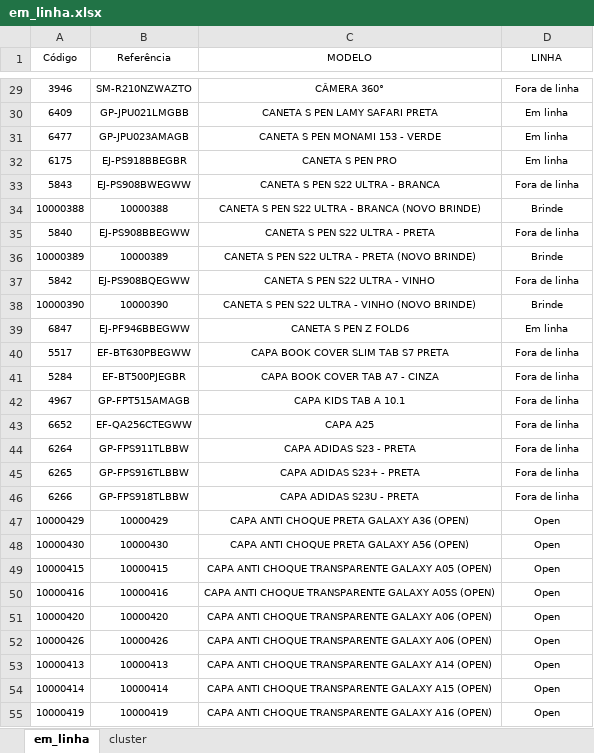
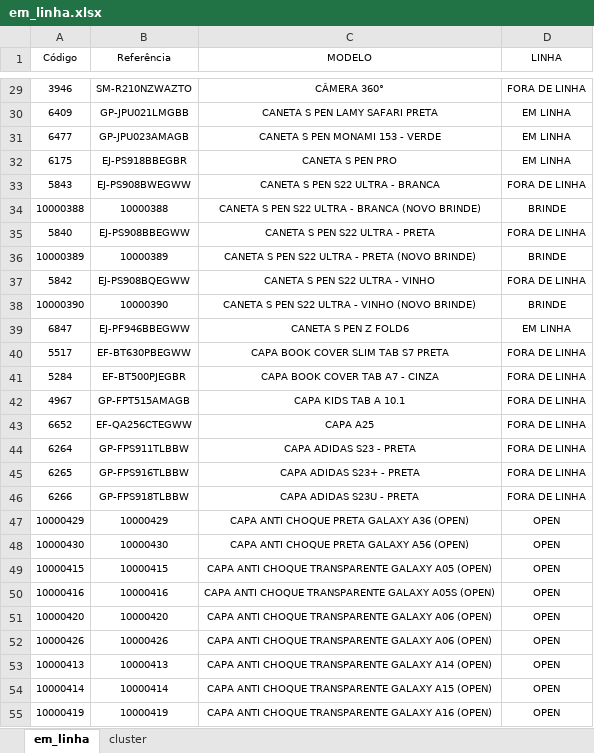
Before and after one commit to automacaotelecel/telefluxo-sistema, an Excel workbook: database/em_linha.xlsx, sheet em_linha, drawn as a sheet; only a part is shown, gaps mark what is left out; values as stored, in another font and other column widths than the file's, no borders; conditional formats not drawn; the diff covers the shown part only; the diff names each change by its address in the sheet, - before the commit and + after, or states it on an @@ line.

```diff
--- a/database/em_linha.xlsx (sheet em_linha)
+++ b/database/em_linha.xlsx (sheet em_linha)
-D29 (LINHA): Fora de linha
+D29 (LINHA): FORA DE LINHA
-D30:D32 (LINHA): Em linha
+D30:D32 (LINHA): EM LINHA
-D33 (LINHA): Fora de linha
+D33 (LINHA): FORA DE LINHA
-D34 (LINHA): Brinde
+D34 (LINHA): BRINDE
-D35 (LINHA): Fora de linha
+D35 (LINHA): FORA DE LINHA
-D36 (LINHA): Brinde
+D36 (LINHA): BRINDE
-D37 (LINHA): Fora de linha
+D37 (LINHA): FORA DE LINHA
-D38 (LINHA): Brinde
+D38 (LINHA): BRINDE
-D39 (LINHA): Em linha
+D39 (LINHA): EM LINHA
-D40:D46 (LINHA): Fora de linha
+D40:D46 (LINHA): FORA DE LINHA
-D47:D55 (LINHA): Open
+D47:D55 (LINHA): OPEN
```
Also changed, not shown: 5 added rows and 1496 edited cells elsewhere in this sheet, sheet cluster, 8 other files.
